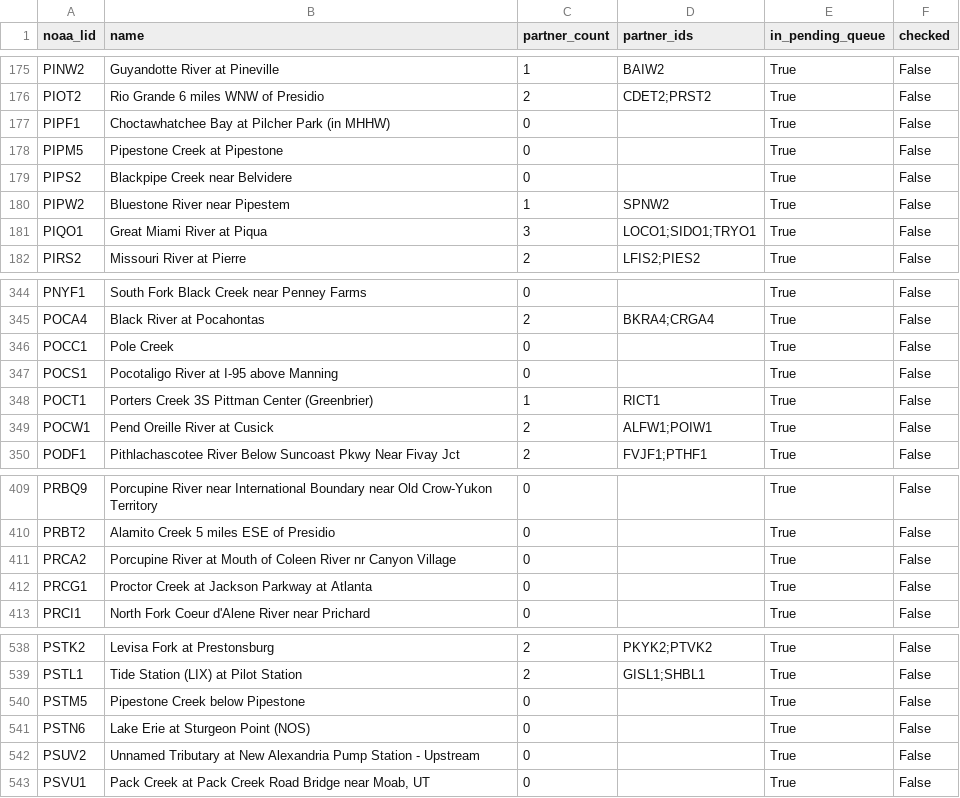
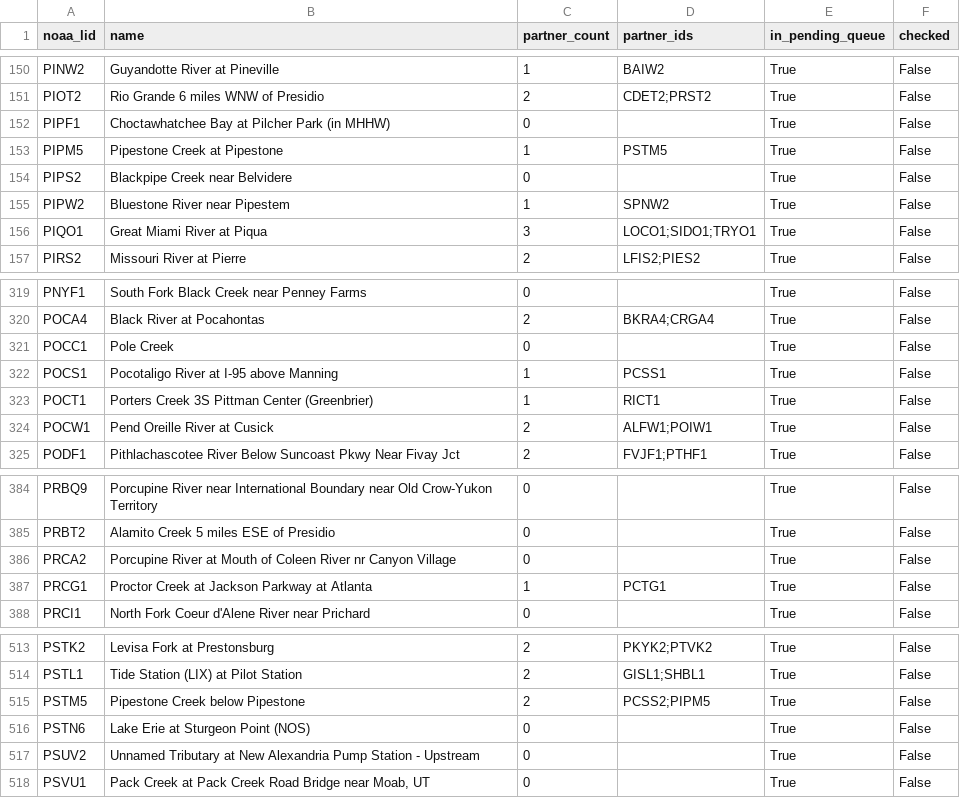
Before and after one commit to pbangiola/paddlersmap, a CSV file: data/network_audit/unchecked_endpoints.csv, drawn as a sheet; only a part is shown, gaps mark what is left out; the diff covers the shown part only.

```diff
--- a/data/network_audit/unchecked_endpoints.csv
+++ b/data/network_audit/unchecked_endpoints.csv
@@ -177,3 +152,3 @@ PIOT2,Rio Grande 6 miles WNW of Presidio,2,CDET2;PRST2,True,False
 PIPF1,Choctawhatchee Bay at Pilcher Park (in MHHW),0,,True,False
-PIPM5,Pipestone Creek at Pipestone,0,,True,False
+PIPM5,Pipestone Creek at Pipestone,1,PSTM5,True,False
 PIPS2,Blackpipe Creek near Belvidere,0,,True,False
@@ -346,3 +321,3 @@ POCA4,Black River at Pocahontas,2,BKRA4;CRGA4,True,False
 POCC1,Pole Creek,0,,True,False
-POCS1,Pocotaligo River at I-95 above Manning,0,,True,False
+POCS1,Pocotaligo River at I-95 above Manning,1,PCSS1,True,False
 POCT1,Porters Creek 3S Pittman Center (Greenbrier),1,RICT1,True,False
@@ -411,3 +386,3 @@ PRBT2,Alamito Creek 5 miles ESE of Presidio,0,,True,False
 PRCA2,Porcupine River at Mouth of Coleen River nr Canyon Village,0,,True,False
-PRCG1,Proctor Creek at Jackson Parkway at Atlanta,0,,True,False
+PRCG1,Proctor Creek at Jackson Parkway at Atlanta,1,PCTG1,True,False
 PRCI1,North Fork Coeur d'Alene River near Prichard,0,,True,False
@@ -539,3 +514,3 @@ PSTK2,Levisa Fork at Prestonsburg,2,PKYK2;PTVK2,True,False
 PSTL1,Tide Station (LIX) at Pilot Station,2,GISL1;SHBL1,True,False
-PSTM5,Pipestone Creek below Pipestone,0,,True,False
+PSTM5,Pipestone Creek below Pipestone,2,PCSS2;PIPM5,True,False
 PSTN6,Lake Erie at Sturgeon Point (NOS),0,,True,False
```
Also changed, not shown: 25 removed rows elsewhere in this file, data/network_audit/single_partner_endpoints.csv, 3 other files.
